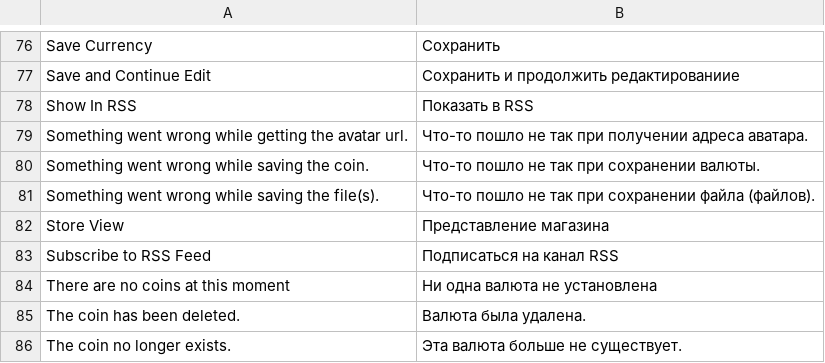
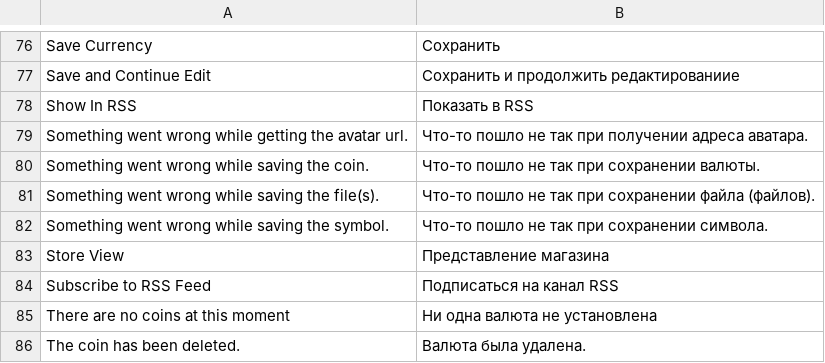
Before and after one commit to melaxon/Kozeta_Currency, a CSV file: i18n/ru_RU.csv, drawn as a sheet; only a part is shown, gaps mark what is left out; the shorter side is filled out with more unchanged rows; the diff names each change by its address in the sheet, - before the commit and + after, or states it on an @@ line.

```diff
--- a/i18n/ru_RU.csv
+++ b/i18n/ru_RU.csv
+row 82: Something went wrong while saving the symbol. | Что-то пошло не так при сохранении символа.
```
Also changed, not shown: i18n/en_US.csv, 32 other files.
